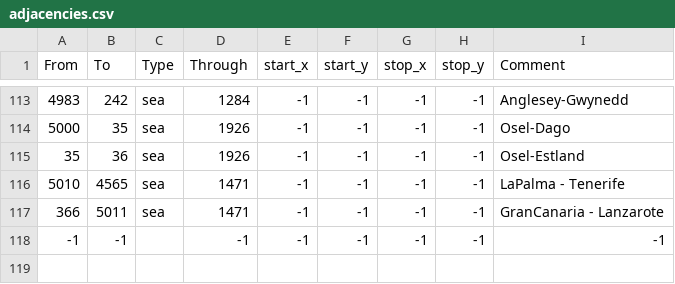
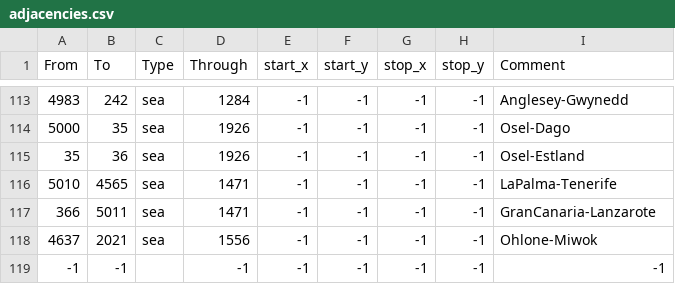
Before and after one commit to Alienite0/FiatLuxMod, a CSV file: map/adjacencies.csv, drawn as a sheet; only a part is shown, gaps mark what is left out.

```diff
--- a/map/adjacencies.csv
+++ b/map/adjacencies.csv
@@ -115,4 +115,5 @@ From;To;Type;Through;start_x;start_y;stop_x;stop_y;Comment
 35;36;sea;1926;-1;-1;-1;-1;Osel-Estland
-5010;4565;sea;1471;-1;-1;-1;-1;LaPalma - Tenerife
-366;5011;sea;1471;-1;-1;-1;-1;GranCanaria - Lanzarote
+5010;4565;sea;1471;-1;-1;-1;-1;LaPalma-Tenerife
+366;5011;sea;1471;-1;-1;-1;-1;GranCanaria-Lanzarote
+4637;2021;sea;1556;-1;-1;-1;-1;Ohlone-Miwok
 -1;-1;;-1;-1;-1;-1;-1;-1;
```
Also changed, not shown: map/definition.csv, 50 other files.
